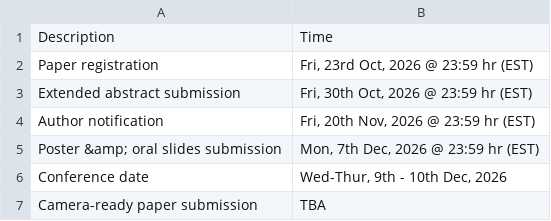
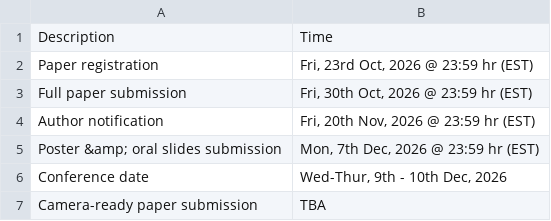
Before and after one commit to zimu1i/cvis2026, a CSV file: _data/important_dates.csv, drawn as a sheet.

Commit message:
full paper submission

```diff
--- a/_data/important_dates.csv
+++ b/_data/important_dates.csv
@@ -2,3 +2,3 @@
 "Paper registration","Fri, 23rd Oct, 2026 @ 23:59 hr (EST)"
-"Extended abstract submission","Fri, 30th Oct, 2026 @ 23:59 hr (EST)"
+"Full paper submission","Fri, 30th Oct, 2026 @ 23:59 hr (EST)"
 "Author notification","Fri, 20th Nov, 2026 @ 23:59 hr (EST)"
```
